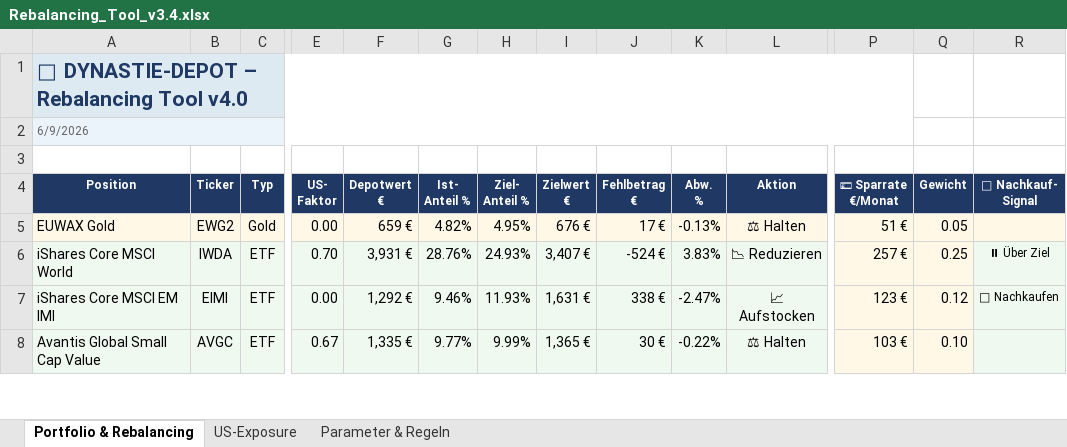
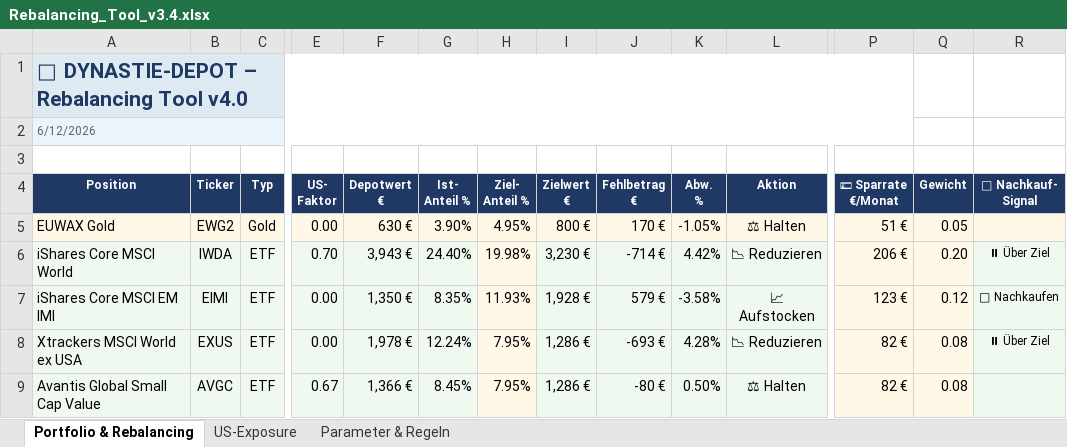
Before and after one commit to tobikowa90-hub/dynastie-depot, an Excel workbook: 03_Tools/Rebalancing_Tool_v3.4.xlsx, sheet Portfolio & Rebalancing, drawn as a sheet; only a part is shown, gaps mark what is left out; values as stored, in another font and other column widths than the file's, no borders; conditional formats not drawn; addresses are those after the commit; rows hold the shown columns only; the diff covers the shown part only; the diff names each change by its address in the sheet, - before the commit and + after, or states it on an @@ line.

```diff
--- a/03_Tools/Rebalancing_Tool_v3.4.xlsx (sheet Portfolio & Rebalancing)
+++ b/03_Tools/Rebalancing_Tool_v3.4.xlsx (sheet Portfolio & Rebalancing)
-A2 (Position): 6/9/2026
+A2 (Position): 6/12/2026
-F5 (Depotwert €): 659 €
+F5 (Depotwert €): 630 €
-G5 (Ist- Anteil %): 4.82%
+G5 (Ist- Anteil %): 3.90%
-I5 (Zielwert €): 676 €
+I5 (Zielwert €): 800 €
-J5 (Fehlbetrag €): 17 €
+J5 (Fehlbetrag €): 170 €
-K5 (Abw. %): -0.13%
+K5 (Abw. %): -1.05%
-F6 (Depotwert €): 3,931 €
+F6 (Depotwert €): 3,943 €
-G6 (Ist- Anteil %): 28.76%
+G6 (Ist- Anteil %): 24.40%
-H6 (Ziel- Anteil %): 24.93%
+H6 (Ziel- Anteil %): 19.98%
-I6 (Zielwert €): 3,407 €
+I6 (Zielwert €): 3,230 €
-J6 (Fehlbetrag €): -524 €
+J6 (Fehlbetrag €): -714 €
-K6 (Abw. %): 3.83%
+K6 (Abw. %): 4.42%
-P6 (💶 Sparrate €/Monat): 257 €
+P6 (💶 Sparrate €/Monat): 206 €
-Q6 (Gewicht): 0.25
+Q6 (Gewicht): 0.20
-F7 (Depotwert €): 1,292 €
+F7 (Depotwert €): 1,350 €
-G7 (Ist- Anteil %): 9.46%
+G7 (Ist- Anteil %): 8.35%
-I7 (Zielwert €): 1,631 €
+I7 (Zielwert €): 1,928 €
-J7 (Fehlbetrag €): 338 €
+J7 (Fehlbetrag €): 579 €
-K7 (Abw. %): -2.47%
+K7 (Abw. %): -3.58%
+row 8: Xtrackers MSCI World ex USA | EXUS | ETF | 0.00 | 1,978 € | 12.24% | 7.95% | 1,286 € | -693 € | 4.28% | 📉 Reduzieren | 82 € | 0.08 | ⏸ Über Ziel
-F9 (Depotwert €): 1,335 €
+F9 (Depotwert €): 1,366 €
-G9 (Ist- Anteil %): 9.77%
+G9 (Ist- Anteil %): 8.45%
-H9 (Ziel- Anteil %): 9.99%
+H9 (Ziel- Anteil %): 7.95%
-I9 (Zielwert €): 1,365 €
+I9 (Zielwert €): 1,286 €
-J9 (Fehlbetrag €): 30 €
+J9 (Fehlbetrag €): -80 €
-K9 (Abw. %): -0.22%
+K9 (Abw. %): 0.50%
-P9 (💶 Sparrate €/Monat): 103 €
+P9 (💶 Sparrate €/Monat): 82 €
-Q9 (Gewicht): 0.10
+Q9 (Gewicht): 0.08
```
Also changed, not shown: 81 edited cells and cell formats elsewhere in this sheet, sheet US-Exposure, sheet Parameter & Regeln, formulas that keep their value, 13 other files.
